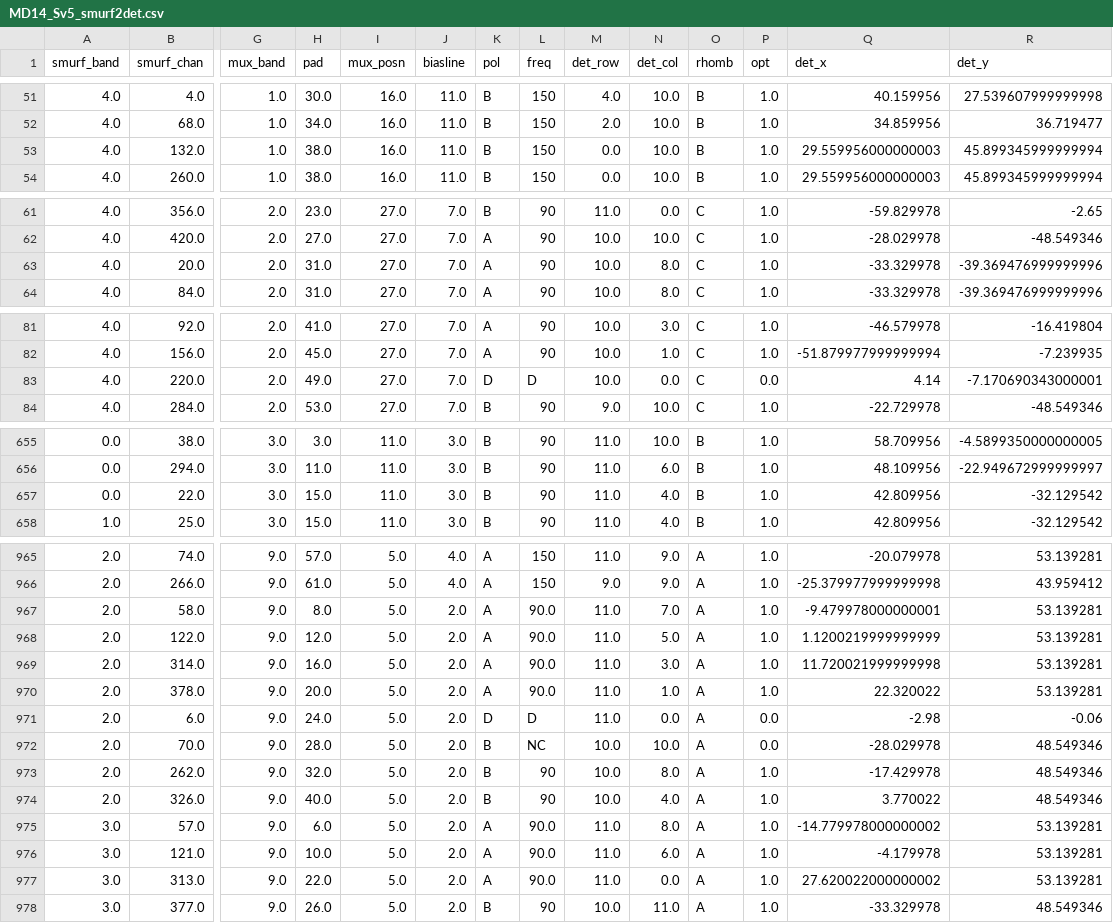
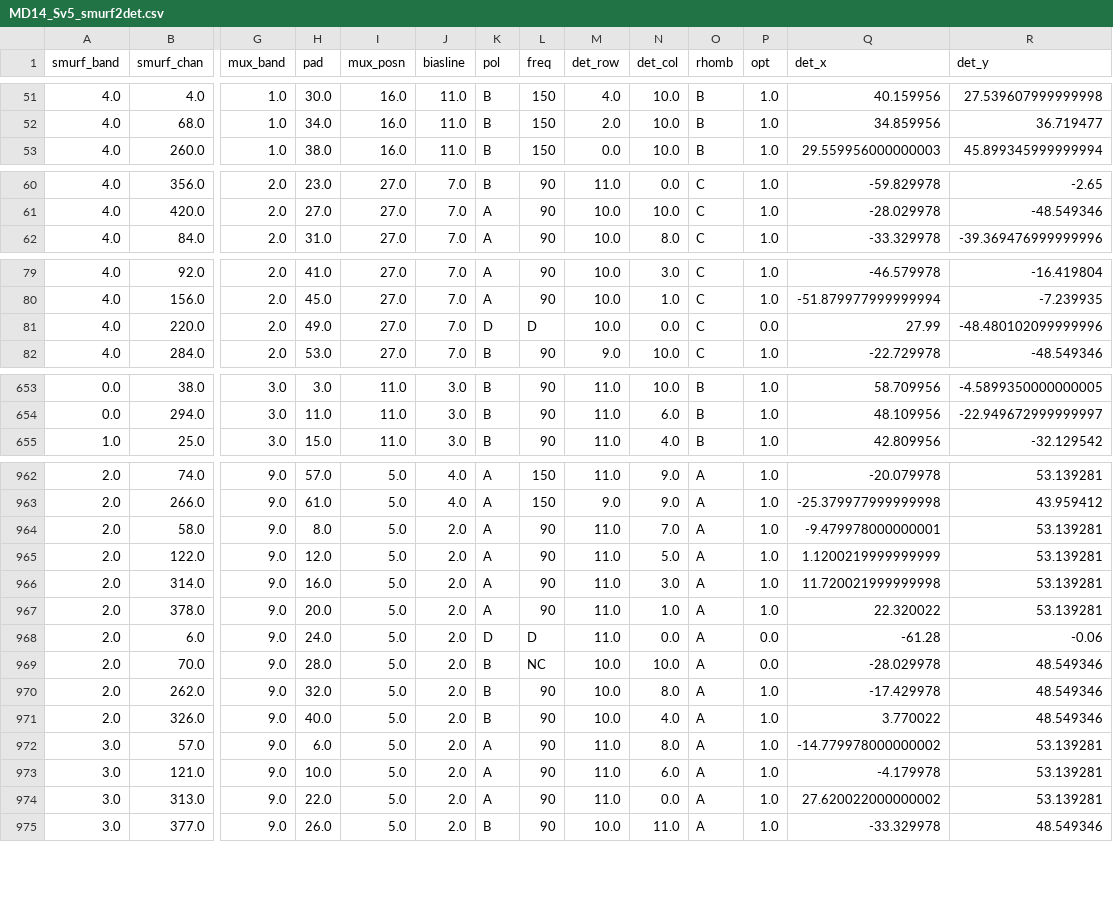
Before and after one commit to simonsobs/sodetlib, a CSV file: scratch/kaiwen/det_map/MD14_Sv5_smurf2det.csv, drawn as a sheet; only a part is shown, gaps mark what is left out; removed rows and columns are numbered as before the commit, all else as after; rows hold the shown columns only; the diff covers the shown part only; the diff names each change by its address in the sheet, - before the commit and + after, or states it on an @@ line.

```diff
--- a/scratch/kaiwen/det_map/MD14_Sv5_smurf2det.csv
+++ b/scratch/kaiwen/det_map/MD14_Sv5_smurf2det.csv
-row 53: 4.0 | 132.0 | 1.0 | 38.0 | 16.0 | 11.0 | B | 150 | 0.0 | 10.0 | B | 1.0 | 29.559956000000003 | 45.899345999999994
-row 63: 4.0 | 20.0 | 2.0 | 31.0 | 27.0 | 7.0 | A | 90 | 10.0 | 8.0 | C | 1.0 | -33.329978 | -39.369476999999996
-Q81 (det_x): 4.14
+Q81 (det_x): 27.99
-R81 (det_y): -7.170690343000001
+R81 (det_y): -48.480102099999996
-row 657: 0.0 | 22.0 | 3.0 | 15.0 | 11.0 | 3.0 | B | 90 | 11.0 | 4.0 | B | 1.0 | 42.809956 | -32.129542
-L964:L967 (freq): 90.0
+L964:L967 (freq): 90
-Q968 (det_x): -2.98
+Q968 (det_x): -61.28
-L972:L974 (freq): 90.0
+L972:L974 (freq): 90
```
Also changed, not shown: 46 edited cells elsewhere in this file, scratch/kaiwen/det_map/MD16_Cv4_smurf2det.csv, 1 other file.
